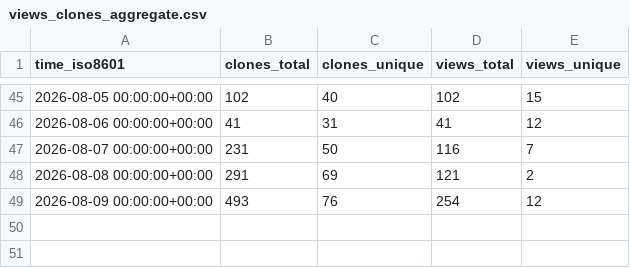
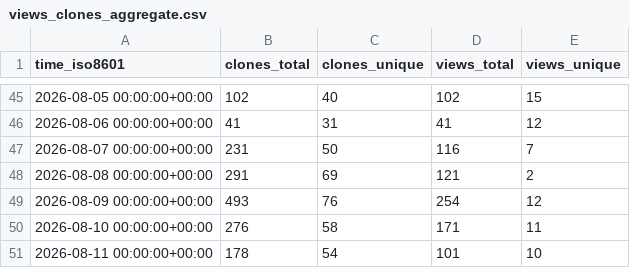
Before and after one commit to exmergo/dex, a CSV file: exmergo/dex/ghrs-data/views_clones_aggregate.csv, drawn as a sheet; only a part is shown, gaps mark what is left out; the diff names each change by its address in the sheet, - before the commit and + after, or states it on an @@ line.

```diff
--- a/exmergo/dex/ghrs-data/views_clones_aggregate.csv
+++ b/exmergo/dex/ghrs-data/views_clones_aggregate.csv
+row 50: 2026-08-10 00:00:00+00:00 | 276 | 58 | 171 | 11
+row 51: 2026-08-11 00:00:00+00:00 | 178 | 54 | 101 | 10
```
Also changed, not shown: 1 other file.
